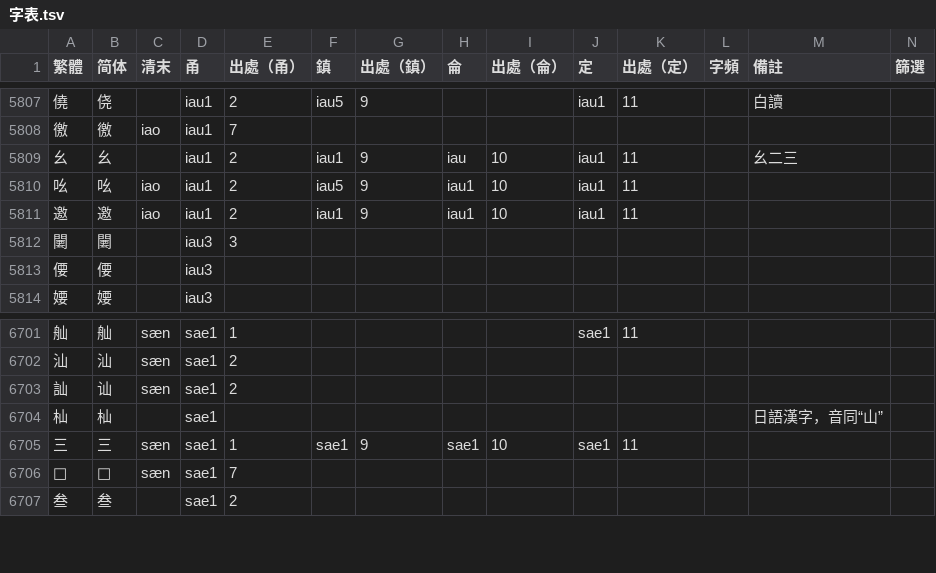
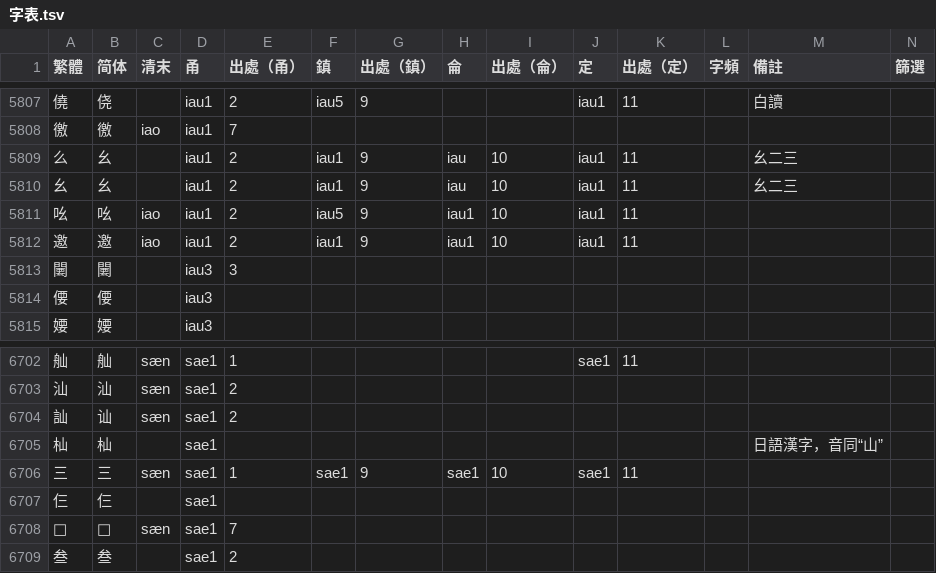
Before and after one commit to ionkaon/dictionary, a TSV file: 字表.tsv, drawn as a sheet; only a part is shown, gaps mark what is left out; the diff names each change by its address in the sheet, - before the commit and + after, or states it on an @@ line.

Commit message:
perf(字表): +么/iau1/, +仨/sae1/

```diff
--- a/字表.tsv
+++ b/字表.tsv
+row 5809: 么 | 幺 |  | iau1 | 2 | iau1 | 9 | iau | 10 | iau1 | 11 |  | 幺二三
+row 6707: 仨 | 仨 |  | sae1
```
